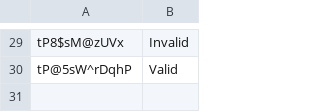
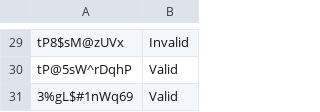
Before and after one commit to JamesDoonan1/sound-to-security, a CSV file: password_log.csv, drawn as a sheet; only a part is shown, gaps mark what is left out; the diff names each change by its address in the sheet, - before the commit and + after, or states it on an @@ line.

```diff
--- a/password_log.csv
+++ b/password_log.csv
+row 31: 3%gL$#1nWq69 | Valid
```
Also changed, not shown: voice_features_log.csv, 6 other files.
